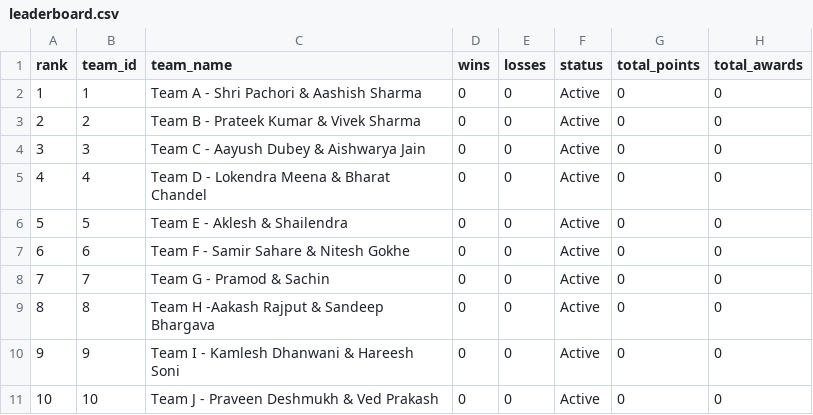
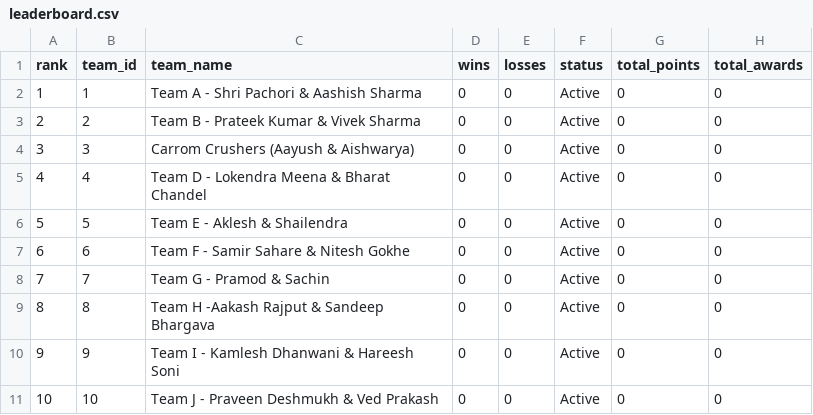
Before and after one commit to Abhinav-ECI/Carrom-Tournament, a CSV file: data/indore/leaderboard.csv, drawn as a sheet.

Commit message:
Sync Indore/Leaderboard

```diff
--- a/data/indore/leaderboard.csv
+++ b/data/indore/leaderboard.csv
@@ -3,3 +3,3 @@ rank,team_id,team_name,wins,losses,status,total_points,total_awards
 2,2,Team B - Prateek Kumar & Vivek Sharma,0,0,Active,0,0
-3,3,Team C - Aayush Dubey & Aishwarya Jain,0,0,Active,0,0
+3,3,Carrom Crushers (Aayush & Aishwarya),0,0,Active,0,0
 4,4,Team D - Lokendra Meena & Bharat Chandel,0,0,Active,0,0
```
